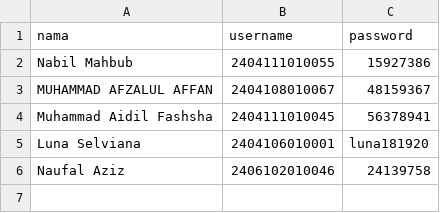
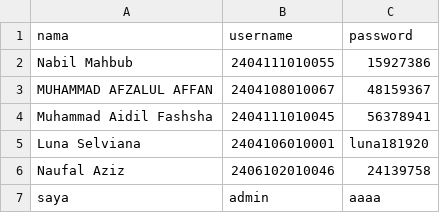
Before and after one commit to Hinabil/blabalattrksfjlsdjfz128429, a CSV file: user.csv, drawn as a sheet.

Commit message:
Menambahkan user saya

```diff
--- a/user.csv
+++ b/user.csv
@@ -6 +6,2 @@ Luna Selviana,2404106010001,luna181920
 Naufal Aziz,2406102010046,24139758
+saya,admin,aaaa
```
